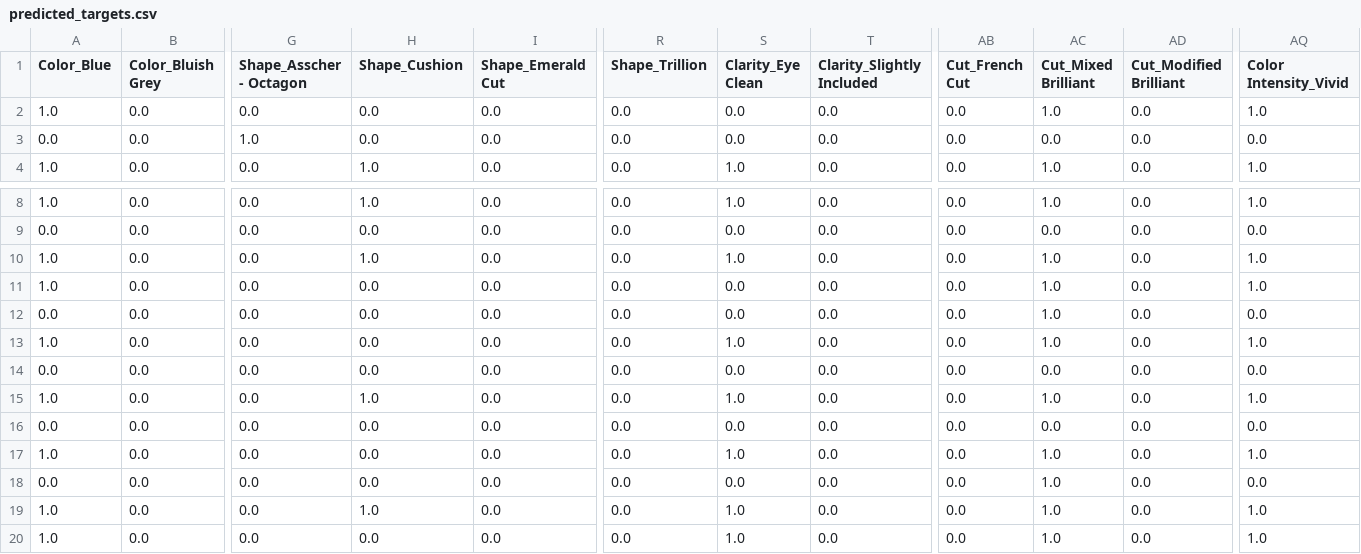
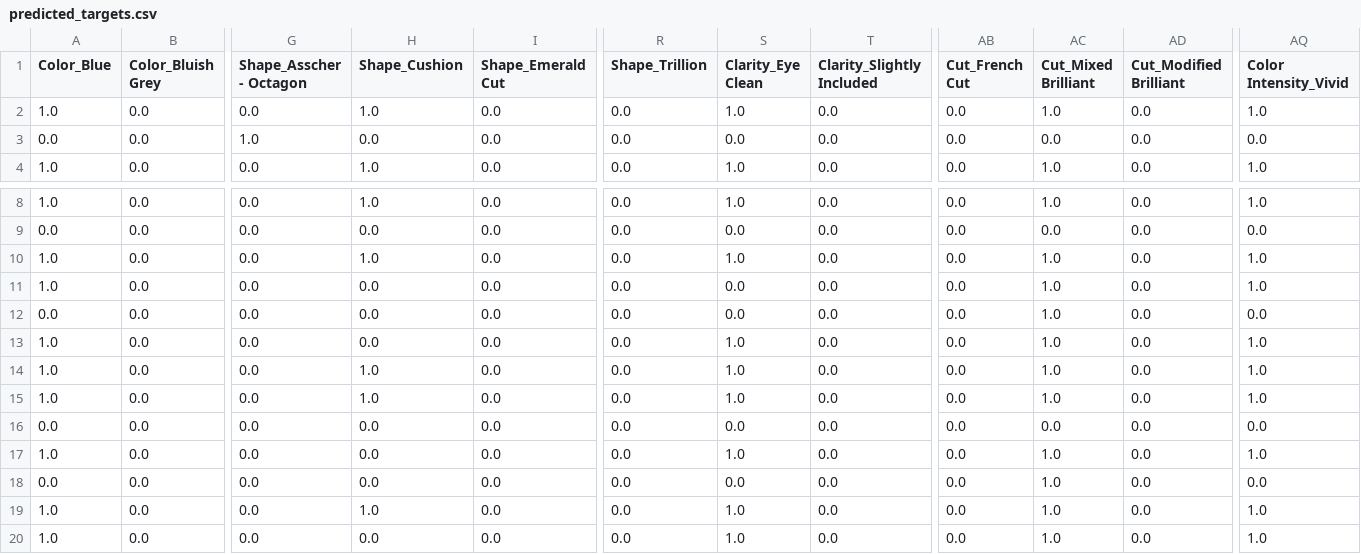
Before and after one commit to Amar1o/GemAppraisal-DSGP, a CSV file: backend/processed/feature_extraction/predicted_targets.csv, drawn as a sheet; only a part is shown, gaps mark what is left out; removed rows and columns are numbered as before the commit, all else as after; rows hold the shown columns only; the diff names each change by its address in the sheet, - before the commit and + after, or states it on an @@ line.

```diff
--- a/backend/processed/feature_extraction/predicted_targets.csv
+++ b/backend/processed/feature_extraction/predicted_targets.csv
-row 2: 1.0 | 0.0 | 0.0 | 0.0 | 0.0 | 0.0 | 0.0 | 0.0 | 0.0 | 1.0 | 0.0 | 1.0
+row 2: 1.0 | 0.0 | 0.0 | 1.0 | 0.0 | 0.0 | 1.0 | 0.0 | 0.0 | 1.0 | 0.0 | 1.0
-A14 (Color_Blue): 0.0
+A14 (Color_Blue): 1.0
-H14 (Shape_Cushion): 0.0
+H14 (Shape_Cushion): 1.0
-S14 (Clarity_Eye Clean): 0.0
+S14 (Clarity_Eye Clean): 1.0
-AC14 (Cut_Mixed Brilliant): 0.0
+AC14 (Cut_Mixed Brilliant): 1.0
-AQ14 (Color Intensity_Vivid): 0.0
+AQ14 (Color Intensity_Vivid): 1.0
```
Also changed, not shown: backend/processed/feature_extraction/combined_features.csv, backend/processed/feature_extraction/fixedCombined.csv, 6 other files.
